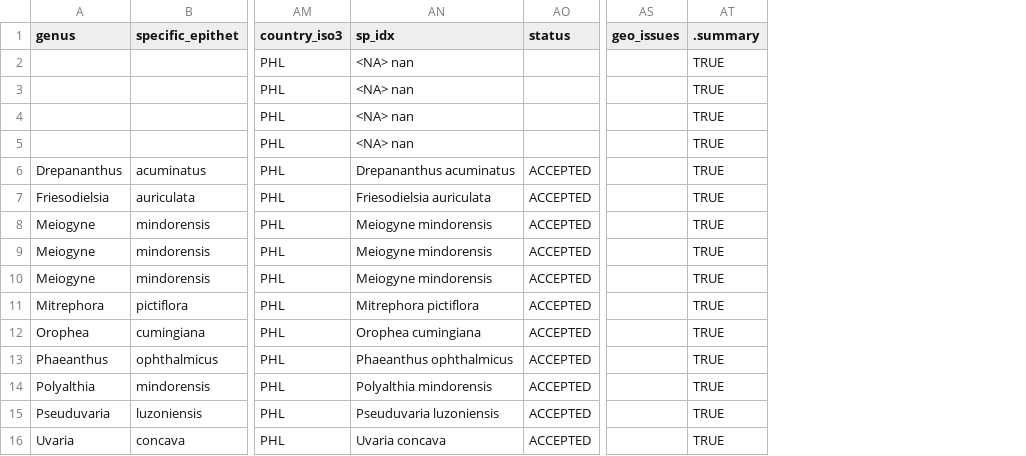
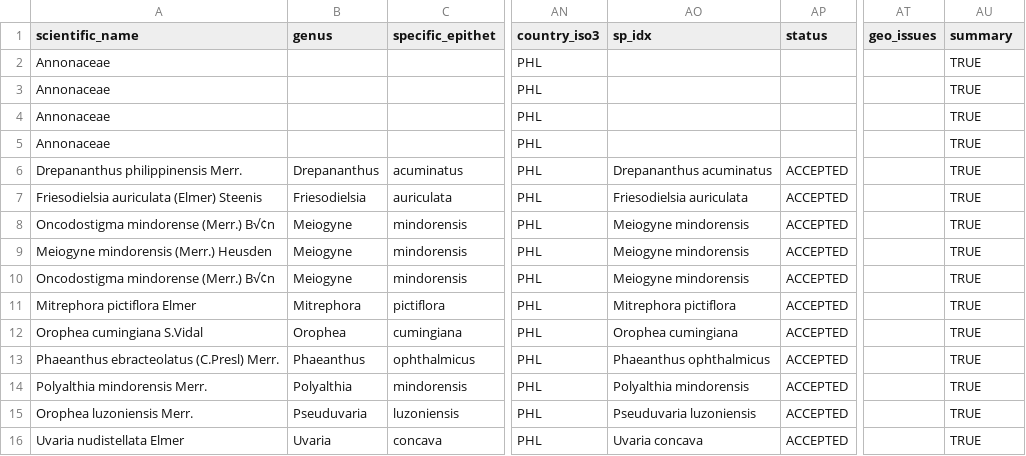
Before and after one commit to SJStreiff/share_DB_WIP, a CSV file: 2_data_out/exp_debug_spatialvalid.csv, drawn as a sheet; only a part is shown, gaps mark what is left out; addresses are those after the commit; the diff names each change by its address in the sheet, - before the commit and + after, or states it on an @@ line.

```diff
--- a/2_data_out/exp_debug_spatialvalid.csv
+++ b/2_data_out/exp_debug_spatialvalid.csv
+column A (scientific_name), rows 2-16: Annonaceae | Annonaceae | Annonaceae | Annonaceae | Drepananthus philippinensis Merr. | Friesodielsia auriculata (Elmer) Steenis | Oncodostigma mindorense (Merr.) B√¢n | Meiogyne mindorensis (Merr.) Heusden | Oncodostigma mindorense (Merr.) B√¢n | Mitrephora pictiflora Elmer | Orophea cumingiana S.Vidal | Phaeanthus ebracteolatus (C.Presl) Merr. | Polyalthia mindorensis Merr. | Orophea luzoniensis Merr. | Uvaria nudistellata Elmer
-AU1: .summary
+AU1: summary
-AO2:AO5 (sp_idx): <NA> nan
+AO2:AO5 (sp_idx): (empty)
```
Also changed, not shown: 5 other files.
